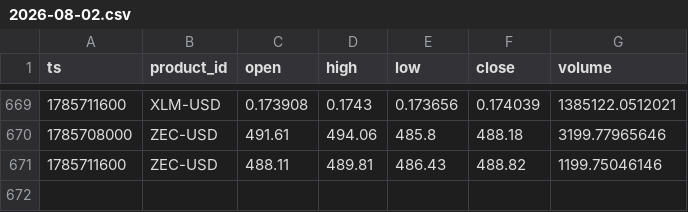
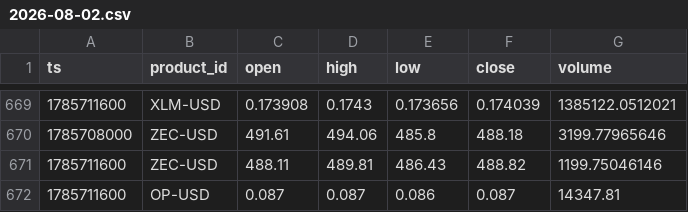
Before and after one commit to jtdaly4/market-data-collector, a CSV file: data/candles/2026-08-02.csv, drawn as a sheet; only a part is shown, gaps mark what is left out.

```diff
--- a/data/candles/2026-08-02.csv
+++ b/data/candles/2026-08-02.csv
@@ -671 +671,2 @@ ts,product_id,open,high,low,close,volume
 1785711600,ZEC-USD,488.11,489.81,486.43,488.82,1199.75046146
+1785711600,OP-USD,0.087,0.087,0.086,0.087,14347.81
```
Also changed, not shown: data/perp/2026-08-03.csv, 2 other files.
